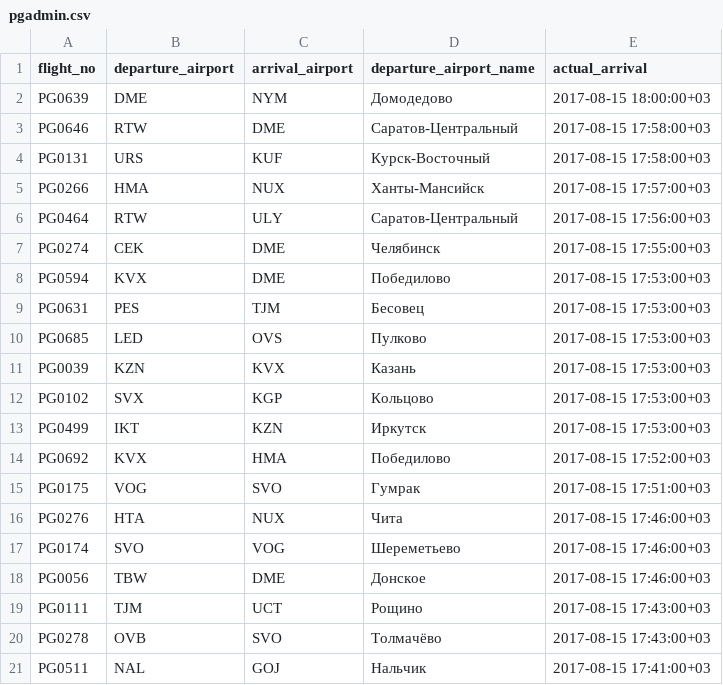
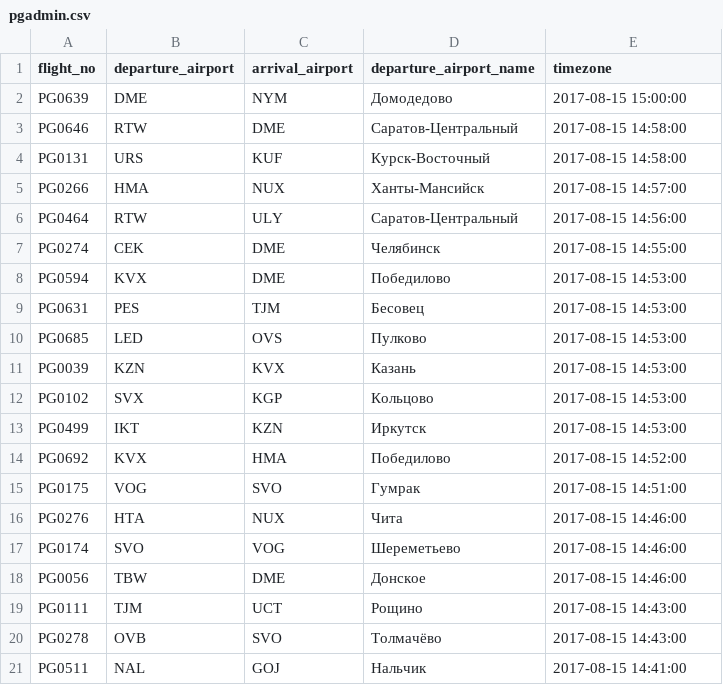
Before and after one commit to dadayasho/bd_task_1, a CSV file: pgadmin.csv, drawn as a sheet.

Commit message:
67

```diff
--- a/pgadmin.csv
+++ b/pgadmin.csv
@@ -1,21 +1,21 @@
-"flight_no","departure_airport","arrival_airport","departure_airport_name","actual_arrival"
-"PG0639","DME","NYM","Домодедово","2017-08-15 18:00:00+03"
-"PG0646","RTW","DME","Саратов-Центральный","2017-08-15 17:58:00+03"
-"PG0131","URS","KUF","Курск-Восточный","2017-08-15 17:58:00+03"
-"PG0266","HMA","NUX","Ханты-Мансийск","2017-08-15 17:57:00+03"
-"PG0464","RTW","ULY","Саратов-Центральный","2017-08-15 17:56:00+03"
-"PG0274","CEK","DME","Челябинск","2017-08-15 17:55:00+03"
-"PG0594","KVX","DME","Победилово","2017-08-15 17:53:00+03"
-"PG0631","PES","TJM","Бесовец","2017-08-15 17:53:00+03"
-"PG0685","LED","OVS","Пулково","2017-08-15 17:53:00+03"
-"PG0039","KZN","KVX","Казань","2017-08-15 17:53:00+03"
-"PG0102","SVX","KGP","Кольцово","2017-08-15 17:53:00+03"
-"PG0499","IKT","KZN","Иркутск","2017-08-15 17:53:00+03"
-"PG0692","KVX","HMA","Победилово","2017-08-15 17:52:00+03"
-"PG0175","VOG","SVO","Гумрак","2017-08-15 17:51:00+03"
-"PG0276","HTA","NUX","Чита","2017-08-15 17:46:00+03"
-"PG0174","SVO","VOG","Шереметьево","2017-08-15 17:46:00+03"
-"PG0056","TBW","DME","Донское","2017-08-15 17:46:00+03"
-"PG0111","TJM","UCT","Рощино","2017-08-15 17:43:00+03"
-"PG0278","OVB","SVO","Толмачёво","2017-08-15 17:43:00+03"
-"PG0511","NAL","GOJ","Нальчик","2017-08-15 17:41:00+03"
+"flight_no","departure_airport","arrival_airport","departure_airport_name","timezone"
+"PG0639","DME","NYM","Домодедово","2017-08-15 15:00:00"
+"PG0646","RTW","DME","Саратов-Центральный","2017-08-15 14:58:00"
+"PG0131","URS","KUF","Курск-Восточный","2017-08-15 14:58:00"
+"PG0266","HMA","NUX","Ханты-Мансийск","2017-08-15 14:57:00"
+"PG0464","RTW","ULY","Саратов-Центральный","2017-08-15 14:56:00"
+"PG0274","CEK","DME","Челябинск","2017-08-15 14:55:00"
+"PG0594","KVX","DME","Победилово","2017-08-15 14:53:00"
+"PG0631","PES","TJM","Бесовец","2017-08-15 14:53:00"
+"PG0685","LED","OVS","Пулково","2017-08-15 14:53:00"
+"PG0039","KZN","KVX","Казань","2017-08-15 14:53:00"
+"PG0102","SVX","KGP","Кольцово","2017-08-15 14:53:00"
+"PG0499","IKT","KZN","Иркутск","2017-08-15 14:53:00"
+"PG0692","KVX","HMA","Победилово","2017-08-15 14:52:00"
+"PG0175","VOG","SVO","Гумрак","2017-08-15 14:51:00"
+"PG0276","HTA","NUX","Чита","2017-08-15 14:46:00"
+"PG0174","SVO","VOG","Шереметьево","2017-08-15 14:46:00"
+"PG0056","TBW","DME","Донское","2017-08-15 14:46:00"
+"PG0111","TJM","UCT","Рощино","2017-08-15 14:43:00"
+"PG0278","OVB","SVO","Толмачёво","2017-08-15 14:43:00"
+"PG0511","NAL","GOJ","Нальчик","2017-08-15 14:41:00"
```
